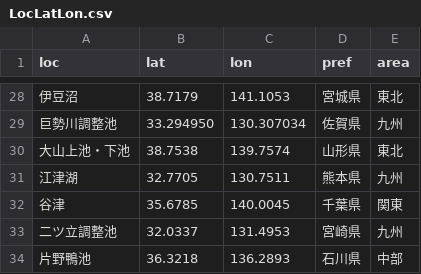
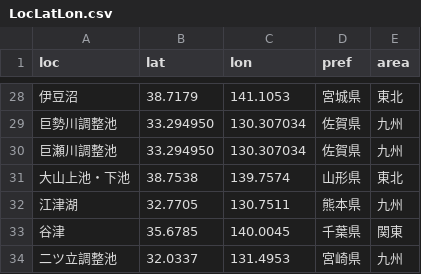
Before and after one commit to igproj-fusion/BirdMigratory, a CSV file: LocLatLon.csv, drawn as a sheet; only a part is shown, gaps mark what is left out; the shorter side is filled out with more unchanged rows; the diff names each change by its address in the sheet, - before the commit and + after, or states it on an @@ line.

Commit message:
Update LocLatLon.csv

```diff
--- a/LocLatLon.csv
+++ b/LocLatLon.csv
+row 30: 巨瀬川調整池 | 33.294950 | 130.307034 | 佐賀県 | 九州
```
